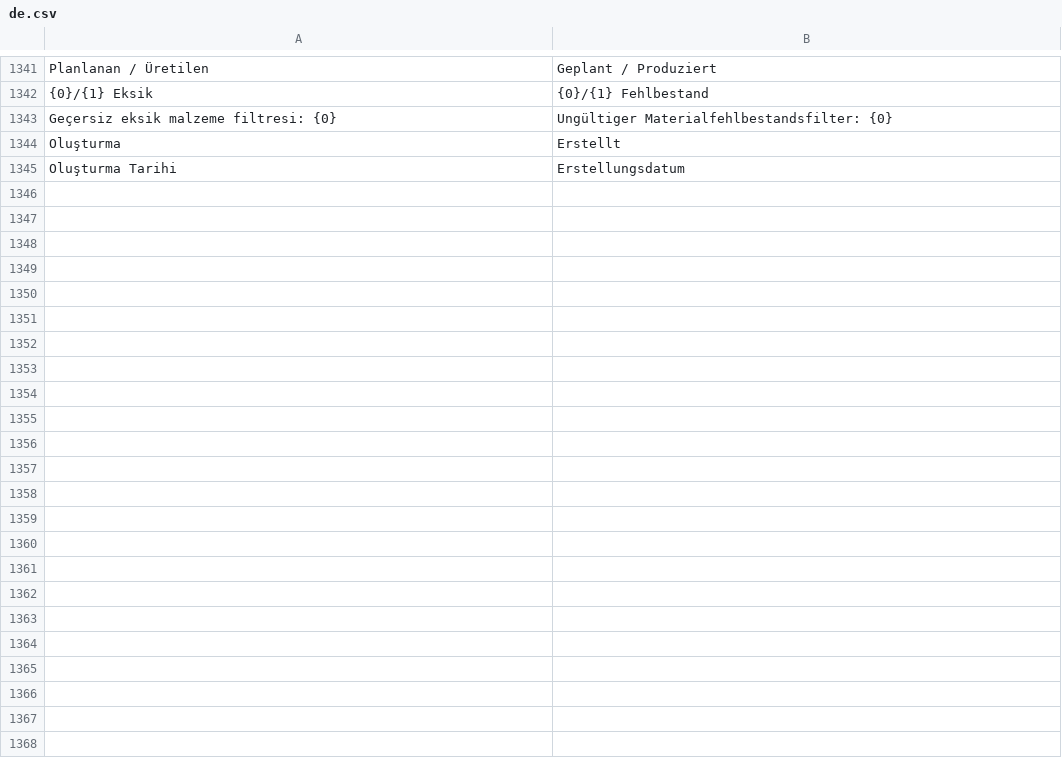
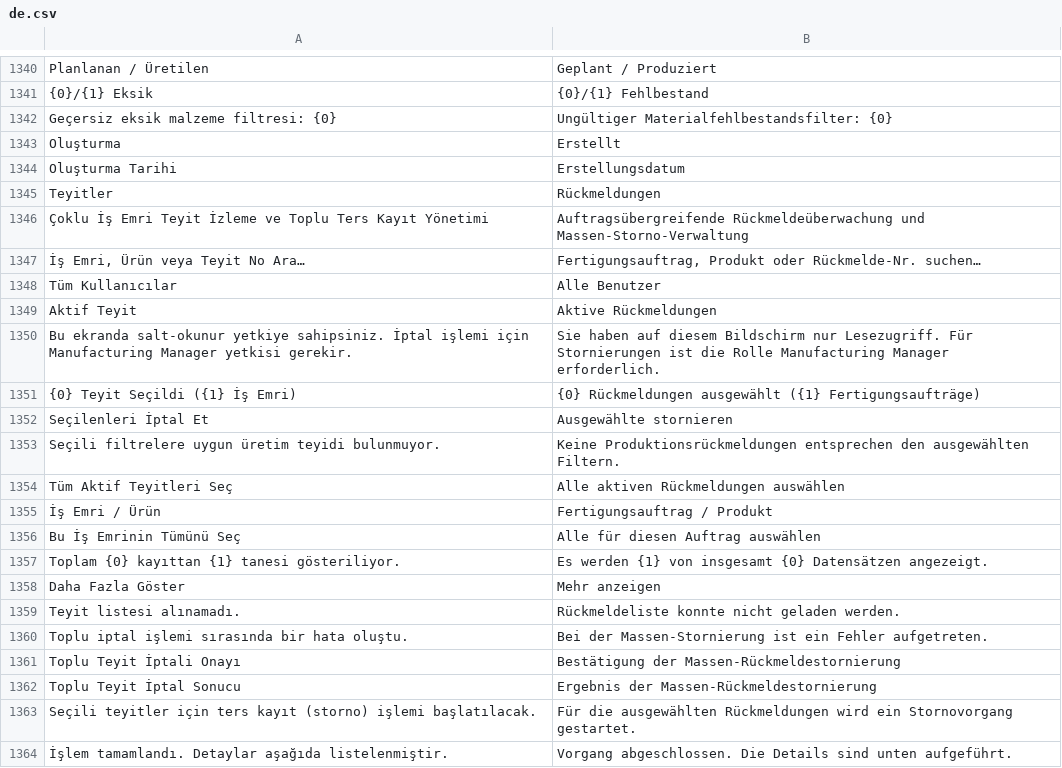
Before and after one commit to KTA-Endustri-Sistemleri/erpnextkta, a CSV file: erpnextkta/translations/de.csv, drawn as a sheet; only a part is shown, gaps mark what is left out; the diff covers the shown part only.

Commit message:
feat(shopfloor): add bulk confirmation reversal tab and clean roles
- Remove KTA Calisma Karti Yoneticisi role from Shopfloor Hub and CORS
- Restrict single and bulk confirmation cancellation to Manufacturing Manager
- Add get_confirmations_for_management and bulk cancel API with savepoints
- Add Confirmations tab with Work Order accordion grouping and sorting
- Add backend tests, design spec, portal docs, and TR/EN/DE translations

```diff
--- a/erpnextkta/translations/de.csv
+++ b/erpnextkta/translations/de.csv
@@ -1345 +1344,21 @@ Oluşturma,Erstellt
 Oluşturma Tarihi,Erstellungsdatum
+Teyitler,Rückmeldungen
+Çoklu İş Emri Teyit İzleme ve Toplu Ters Kayıt Yönetimi,Auftragsübergreifende Rückmeldeüberwachung und Massen-Storno-Verwaltung
+"İş Emri, Ürün veya Teyit No Ara…","Fertigungsauftrag, Produkt oder Rückmelde-Nr. suchen…"
+Tüm Kullanıcılar,Alle Benutzer
+Aktif Teyit,Aktive Rückmeldungen
+Bu ekranda salt-okunur yetkiye sahipsiniz. İptal işlemi için Manufacturing Manager yetkisi gerekir.,Sie haben auf diesem Bildschirm nur Lesezugriff. Für Stornierungen ist die Rolle Manufacturing Manager erforderlich.
+{0} Teyit Seçildi ({1} İş Emri),{0} Rückmeldungen ausgewählt ({1} Fertigungsaufträge)
+Seçilenleri İptal Et,Ausgewählte stornieren
+Seçili filtrelere uygun üretim teyidi bulunmuyor.,Keine Produktionsrückmeldungen entsprechen den ausgewählten Filtern.
+Tüm Aktif Teyitleri Seç,Alle aktiven Rückmeldungen auswählen
+İş Emri / Ürün,Fertigungsauftrag / Produkt
+Bu İş Emrinin Tümünü Seç,Alle für diesen Auftrag auswählen
+Toplam {0} kayıttan {1} tanesi gösteriliyor.,Es werden {1} von insgesamt {0} Datensätzen angezeigt.
+Daha Fazla Göster,Mehr anzeigen
+Teyit listesi alınamadı.,Rückmeldeliste konnte nicht geladen werden.
+Toplu iptal işlemi sırasında bir hata oluştu.,Bei der Massen-Stornierung ist ein Fehler aufgetreten.
+Toplu Teyit İptali Onayı,Bestätigung der Massen-Rückmeldestornierung
+Toplu Teyit İptal Sonucu,Ergebnis der Massen-Rückmeldestornierung
+Seçili teyitler için ters kayıt (storno) işlemi başlatılacak.,Für die ausgewählten Rückmeldungen wird ein Stornovorgang gestartet.
+İşlem tamamlandı. Detaylar aşağıda listelenmiştir.,Vorgang abgeschlossen. Die Details sind unten aufgeführt.
```
Also changed, not shown: 19 added rows and 1 removed row elsewhere in this file, erpnextkta/translations/en.csv, erpnextkta/translations/tr.csv, 17 other files.
